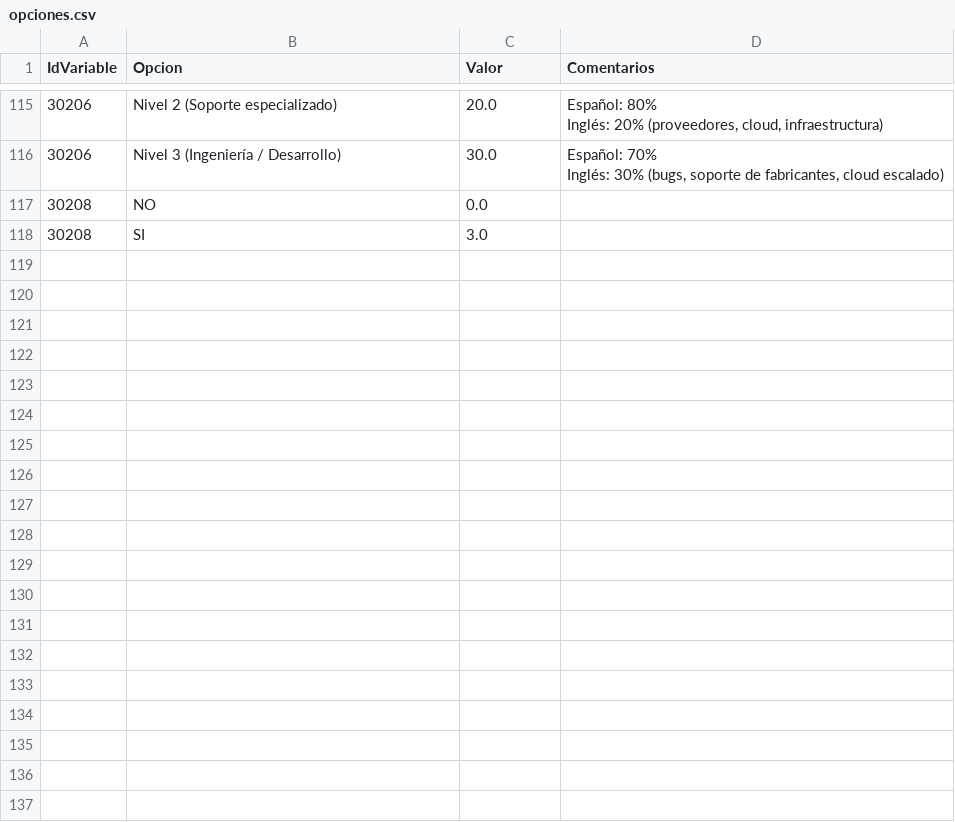
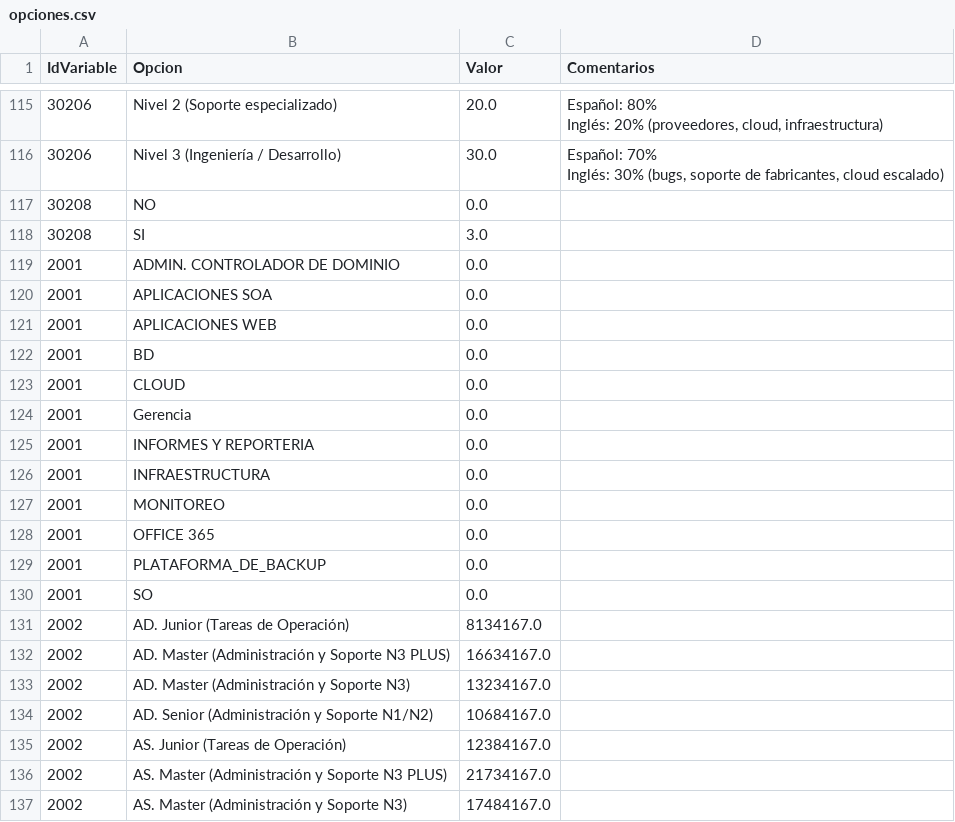
Before and after one commit to jcamilovalenzuela01-cell/calculadora-qbitech, a CSV file: CalculadoraMesaAyudaWeb/data/opciones.csv, drawn as a sheet; only a part is shown, gaps mark what is left out; the diff covers the shown part only; the diff names each change by its address in the sheet, - before the commit and + after, or states it on an @@ line.

```diff
--- a/CalculadoraMesaAyudaWeb/data/opciones.csv
+++ b/CalculadoraMesaAyudaWeb/data/opciones.csv
+row 119: 2001 | ADMIN. CONTROLADOR DE DOMINIO | 0.0
+row 120: 2001 | APLICACIONES SOA | 0.0
+row 121: 2001 | APLICACIONES WEB | 0.0
+row 122: 2001 | BD | 0.0
+row 123: 2001 | CLOUD | 0.0
+row 124: 2001 | Gerencia | 0.0
+row 125: 2001 | INFORMES Y REPORTERIA | 0.0
+row 126: 2001 | INFRAESTRUCTURA | 0.0
+row 127: 2001 | MONITOREO | 0.0
+row 128: 2001 | OFFICE 365 | 0.0
+row 129: 2001 | PLATAFORMA_DE_BACKUP | 0.0
+row 130: 2001 | SO | 0.0
+row 131: 2002 | AD. Junior (Tareas de Operación) | 8134167.0
+row 132: 2002 | AD. Master (Administración y Soporte N3 PLUS) | 16634167.0
+row 133: 2002 | AD. Master (Administración y Soporte N3) | 13234167.0
+row 134: 2002 | AD. Senior (Administración y Soporte N1/N2) | 10684167.0
+row 135: 2002 | AS. Junior (Tareas de Operación) | 12384167.0
+row 136: 2002 | AS. Master (Administración y Soporte N3 PLUS) | 21734167.0
+row 137: 2002 | AS. Master (Administración y Soporte N3) | 17484167.0
```
Also changed, not shown: 41 added rows elsewhere in this file, CalculadoraMesaAyudaWeb/data/calculos_parametros.csv, CalculadoraMesaAyudaWeb/data/formularios.csv, 6 other files.
